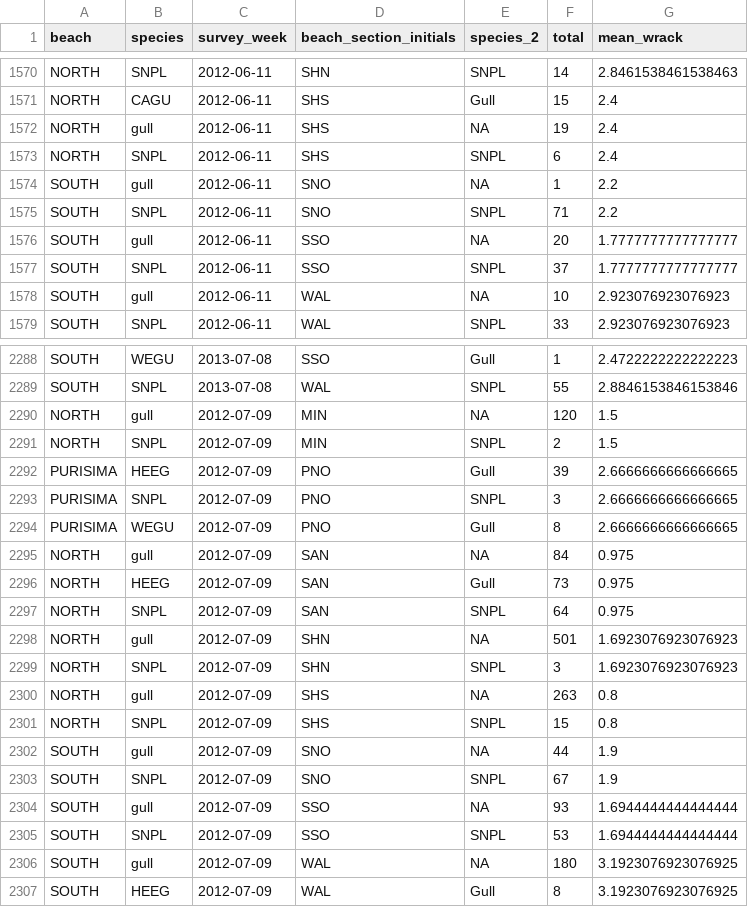
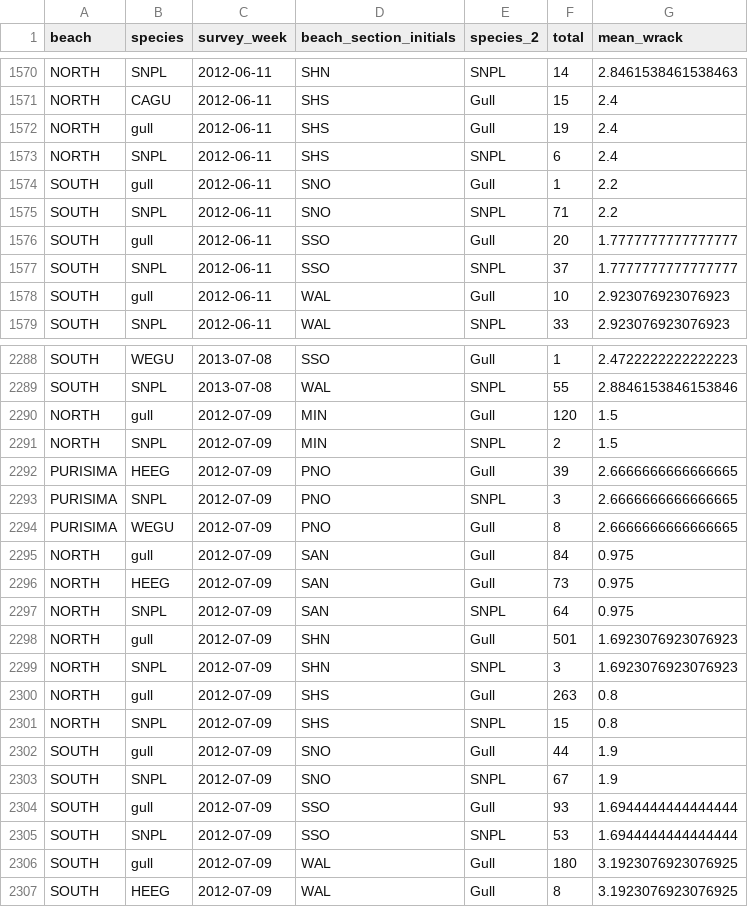
Before and after one commit to jkmiller-wildlife/esm244_final_miller_culbert, a CSV file: Final_app/wrack_avian_df.csv, drawn as a sheet; only a part is shown, gaps mark what is left out; the diff covers the shown part only.

Commit message:
trying out regression analysis and maps. added regression tab to app. next: formatting and finalize 3rd output.

```diff
--- a/Final_app/wrack_avian_df.csv
+++ b/Final_app/wrack_avian_df.csv
@@ -1571,9 +1571,9 @@ NORTH,SNPL,2012-06-11,SHN,SNPL,14,2.8461538461538463
 NORTH,CAGU,2012-06-11,SHS,Gull,15,2.4
-NORTH,gull,2012-06-11,SHS,NA,19,2.4
+NORTH,gull,2012-06-11,SHS,Gull,19,2.4
 NORTH,SNPL,2012-06-11,SHS,SNPL,6,2.4
-SOUTH,gull,2012-06-11,SNO,NA,1,2.2
+SOUTH,gull,2012-06-11,SNO,Gull,1,2.2
 SOUTH,SNPL,2012-06-11,SNO,SNPL,71,2.2
-SOUTH,gull,2012-06-11,SSO,NA,20,1.7777777777777777
+SOUTH,gull,2012-06-11,SSO,Gull,20,1.7777777777777777
 SOUTH,SNPL,2012-06-11,SSO,SNPL,37,1.7777777777777777
-SOUTH,gull,2012-06-11,WAL,NA,10,2.923076923076923
+SOUTH,gull,2012-06-11,WAL,Gull,10,2.923076923076923
 SOUTH,SNPL,2012-06-11,WAL,SNPL,33,2.923076923076923
@@ -2289,3 +2289,3 @@ SOUTH,WEGU,2013-07-08,SSO,Gull,1,2.4722222222222223
 SOUTH,SNPL,2013-07-08,WAL,SNPL,55,2.8846153846153846
-NORTH,gull,2012-07-09,MIN,NA,120,1.5
+NORTH,gull,2012-07-09,MIN,Gull,120,1.5
 NORTH,SNPL,2012-07-09,MIN,SNPL,2,1.5
@@ -2294,14 +2294,14 @@ PURISIMA,SNPL,2012-07-09,PNO,SNPL,3,2.6666666666666665
 PURISIMA,WEGU,2012-07-09,PNO,Gull,8,2.6666666666666665
-NORTH,gull,2012-07-09,SAN,NA,84,0.975
+NORTH,gull,2012-07-09,SAN,Gull,84,0.975
 NORTH,HEEG,2012-07-09,SAN,Gull,73,0.975
 NORTH,SNPL,2012-07-09,SAN,SNPL,64,0.975
-NORTH,gull,2012-07-09,SHN,NA,501,1.6923076923076923
+NORTH,gull,2012-07-09,SHN,Gull,501,1.6923076923076923
 NORTH,SNPL,2012-07-09,SHN,SNPL,3,1.6923076923076923
-NORTH,gull,2012-07-09,SHS,NA,263,0.8
+NORTH,gull,2012-07-09,SHS,Gull,263,0.8
 NORTH,SNPL,2012-07-09,SHS,SNPL,15,0.8
-SOUTH,gull,2012-07-09,SNO,NA,44,1.9
+SOUTH,gull,2012-07-09,SNO,Gull,44,1.9
 SOUTH,SNPL,2012-07-09,SNO,SNPL,67,1.9
-SOUTH,gull,2012-07-09,SSO,NA,93,1.6944444444444444
+SOUTH,gull,2012-07-09,SSO,Gull,93,1.6944444444444444
 SOUTH,SNPL,2012-07-09,SSO,SNPL,53,1.6944444444444444
-SOUTH,gull,2012-07-09,WAL,NA,180,3.1923076923076925
+SOUTH,gull,2012-07-09,WAL,Gull,180,3.1923076923076925
 SOUTH,HEEG,2012-07-09,WAL,Gull,8,3.1923076923076925
```
Also changed, not shown: 77 edited cells elsewhere in this file, 3 other files.
